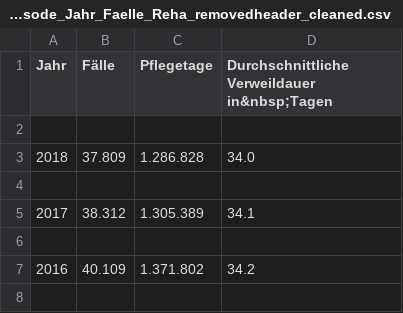
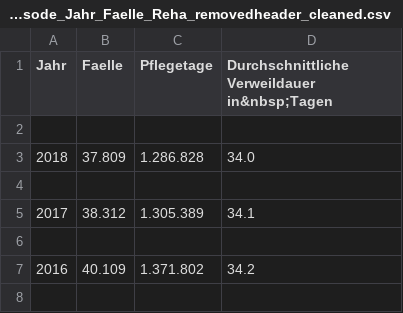
Before and after one commit to SGrannemann/Small-projects, a CSV file: processed data/DepressiveEpisode_Jahr_Faelle_Reha_removedheader_cleaned.csv, drawn as a sheet; only a part is shown; the diff names each change by its address in the sheet, - before the commit and + after, or states it on an @@ line.

```diff
--- a/processed data/DepressiveEpisode_Jahr_Faelle_Reha_removedheader_cleaned.csv
+++ b/processed data/DepressiveEpisode_Jahr_Faelle_Reha_removedheader_cleaned.csv
-B1: Fälle
+B1: Faelle
```
Also changed, not shown: 4 other files.
